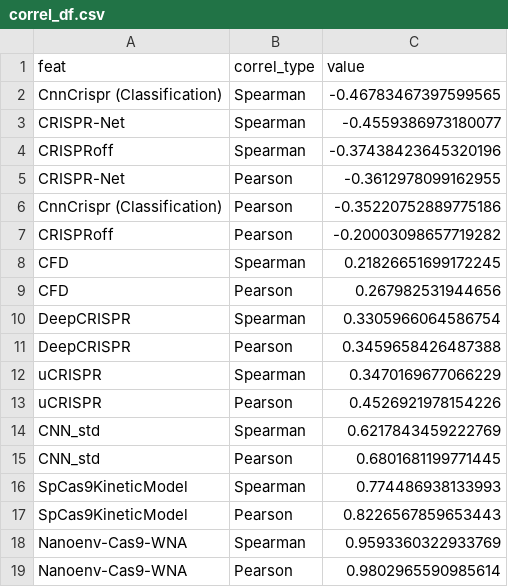
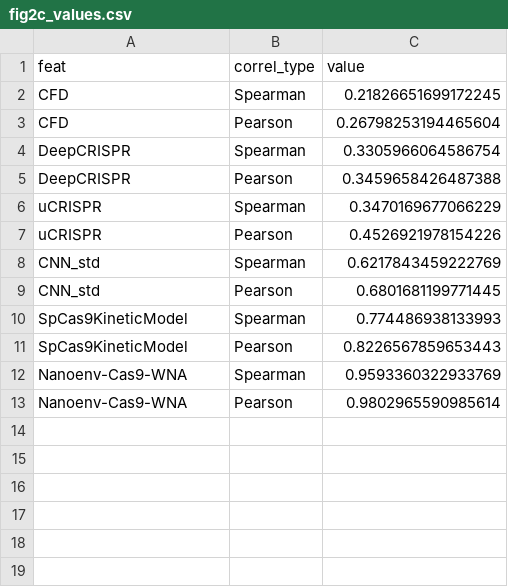
Before and after one commit to jeffmak/crispr-cas9-nanoenv, a CSV file: out/fig2c_values.csv (was data/perf/correl_df.csv), drawn as a sheet.

```diff
--- a/data/perf/correl_df.csv
+++ b/out/fig2c_values.csv
@@ -1,10 +1,4 @@
 feat,correl_type,value
-CnnCrispr (Classification),Spearman,-0.46783467397599565
-CRISPR-Net,Spearman,-0.4559386973180077
-CRISPRoff,Spearman,-0.37438423645320196
-CRISPR-Net,Pearson,-0.3612978099162955
-CnnCrispr (Classification),Pearson,-0.35220752889775186
-CRISPRoff,Pearson,-0.20003098657719282
 CFD,Spearman,0.21826651699172245
-CFD,Pearson,0.267982531944656
+CFD,Pearson,0.26798253194465604
 DeepCRISPR,Spearman,0.3305966064586754
```
Also changed, not shown: 14 other files.
